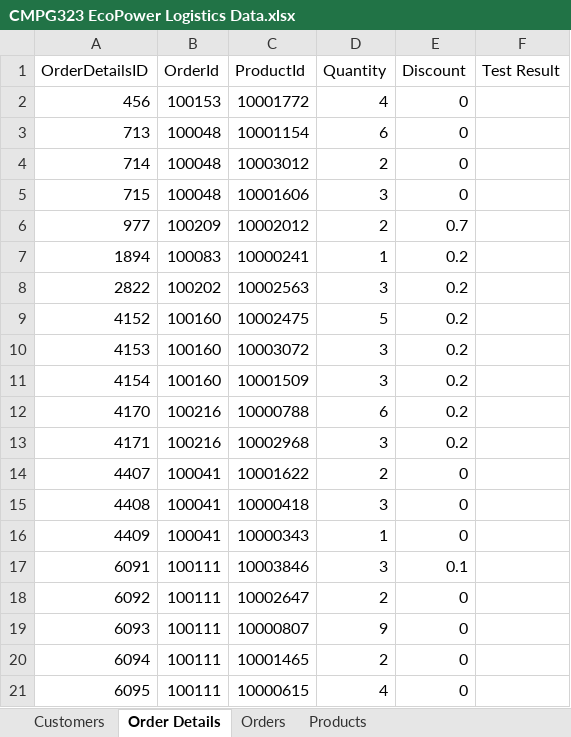
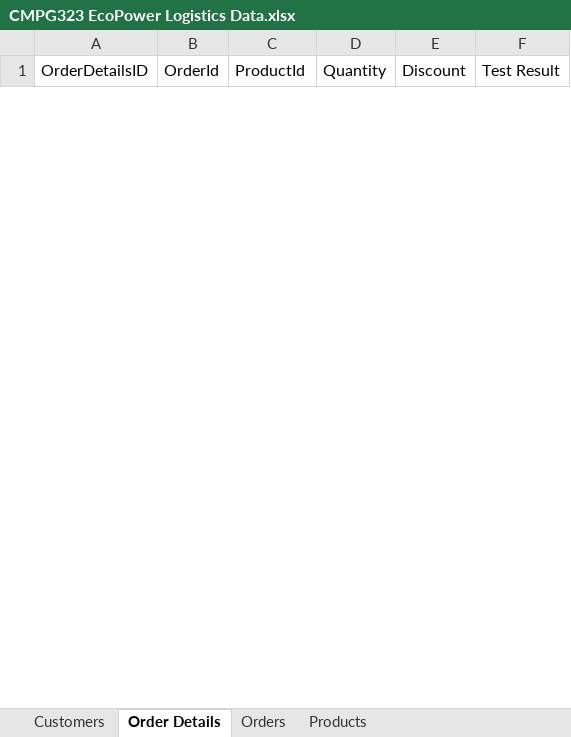
Before and after one commit to RUAN1611/CMPG-323-Project-4-33152985, an Excel workbook: Connected Office Web Application User Acceptance Testing/CMPG323 EcoPower Logistics Data.xlsx, sheet Order Details, drawn as a sheet; only a part is shown; values as stored, in another font and other column widths than the file's, no borders; removed rows and columns are numbered as before the commit, all else as after; the diff covers the shown part only; the diff names each change by its address in the sheet, - before the commit and + after, or states it on an @@ line.

```diff
--- a/Connected Office Web Application User Acceptance Testing/CMPG323 EcoPower Logistics Data.xlsx (sheet Order Details)
+++ b/Connected Office Web Application User Acceptance Testing/CMPG323 EcoPower Logistics Data.xlsx (sheet Order Details)
-row 2: 456 | 100153 | 10001772 | 4 | 0
-row 3: 713 | 100048 | 10001154 | 6 | 0
-row 4: 714 | 100048 | 10003012 | 2 | 0
-row 5: 715 | 100048 | 10001606 | 3 | 0
-row 6: 977 | 100209 | 10002012 | 2 | 0.7
-row 7: 1894 | 100083 | 10000241 | 1 | 0.2
-row 8: 2822 | 100202 | 10002563 | 3 | 0.2
-row 9: 4152 | 100160 | 10002475 | 5 | 0.2
-row 10: 4153 | 100160 | 10003072 | 3 | 0.2
-row 11: 4154 | 100160 | 10001509 | 3 | 0.2
-row 12: 4170 | 100216 | 10000788 | 6 | 0.2
-row 13: 4171 | 100216 | 10002968 | 3 | 0.2
-row 14: 4407 | 100041 | 10001622 | 2 | 0
-row 15: 4408 | 100041 | 10000418 | 3 | 0
-row 16: 4409 | 100041 | 10000343 | 1 | 0
-row 17: 6091 | 100111 | 10003846 | 3 | 0.1
-row 18: 6092 | 100111 | 10002647 | 2 | 0
-row 19: 6093 | 100111 | 10000807 | 9 | 0
-row 20: 6094 | 100111 | 10001465 | 2 | 0
-row 21: 6095 | 100111 | 10000615 | 4 | 0
```
Also changed, not shown: 40 added rows and 20 removed rows elsewhere in this sheet, sheet Products, sheet Orders, sheet Customers, 23 other files.
